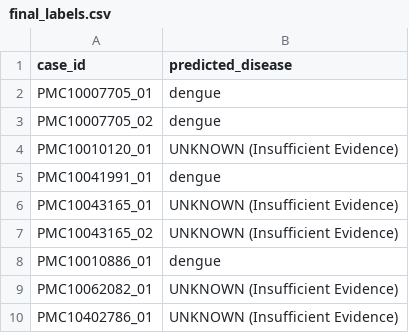
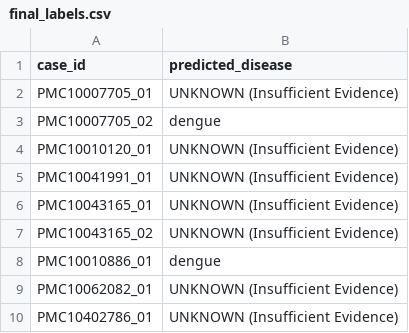
Before and after one commit to Quanninh/HealthCareAgent, a CSV file: final_labels.csv, drawn as a sheet.

```diff
--- a/final_labels.csv
+++ b/final_labels.csv
@@ -1,6 +1,6 @@
 case_id,predicted_disease
-PMC10007705_01,dengue
+PMC10007705_01,UNKNOWN (Insufficient Evidence)
 PMC10007705_02,dengue
 PMC10010120_01,UNKNOWN (Insufficient Evidence)
-PMC10041991_01,dengue
+PMC10041991_01,UNKNOWN (Insufficient Evidence)
 PMC10043165_01,UNKNOWN (Insufficient Evidence)
```
Also changed, not shown: 4 other files.
